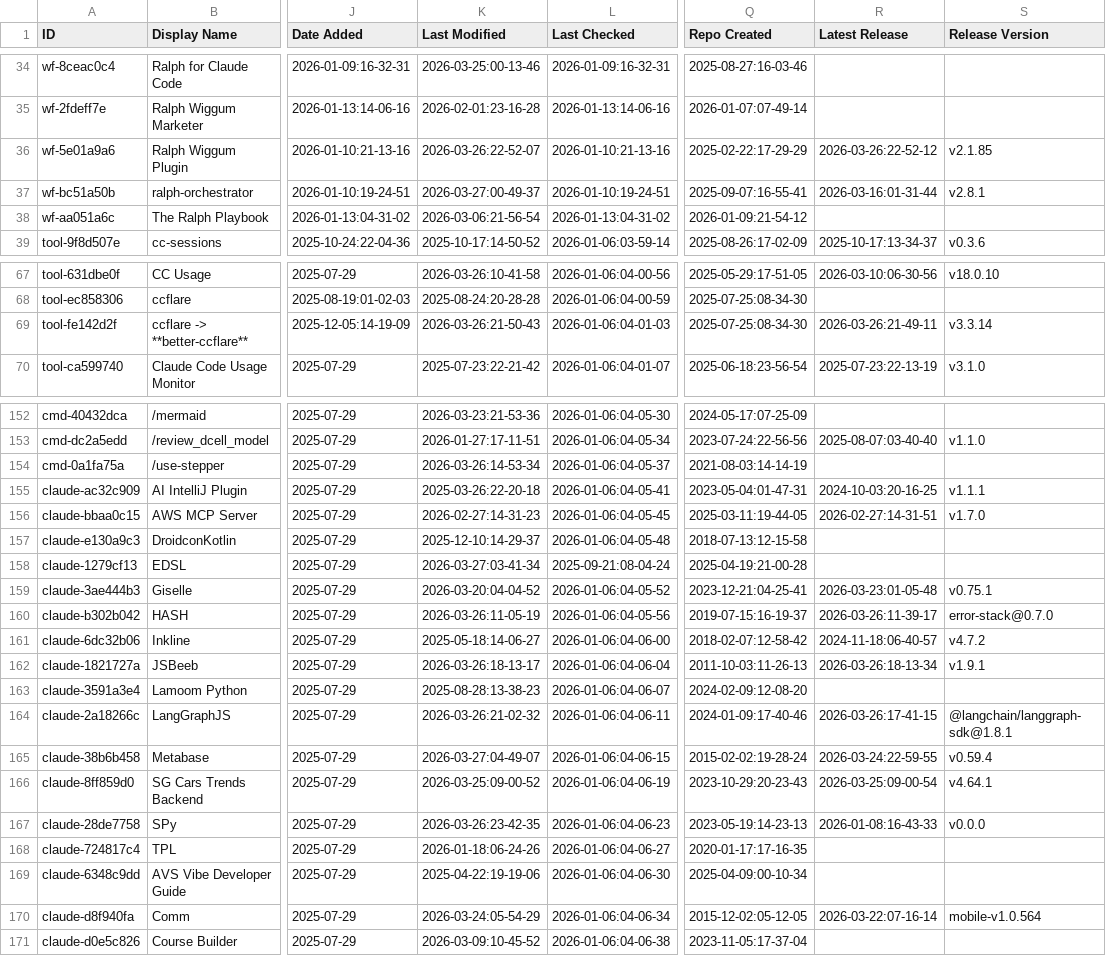
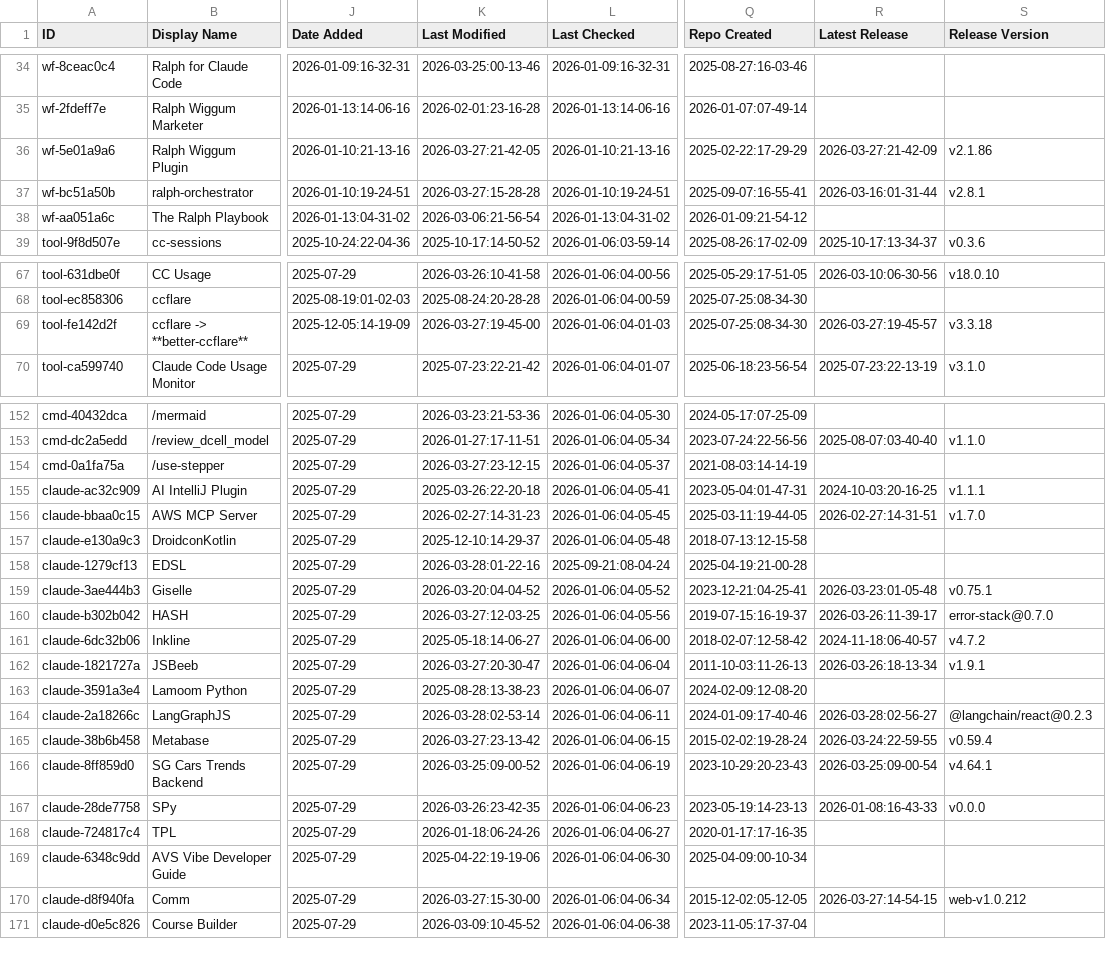
Before and after one commit to xiaojichao/awesome-claude-code, a CSV file: THE_RESOURCES_TABLE.csv, drawn as a sheet; only a part is shown, gaps mark what is left out; the diff covers the shown part only; the diff names each change by its address in the sheet, - before the commit and + after, or states it on an @@ line.

```diff
--- a/THE_RESOURCES_TABLE.csv
+++ b/THE_RESOURCES_TABLE.csv
-K36 (Last Modified): 2026-03-26:22-52-07
+K36 (Last Modified): 2026-03-27:21-42-05
-R36 (Latest Release): 2026-03-26:22-52-12
+R36 (Latest Release): 2026-03-27:21-42-09
-S36 (Release Version): v2.1.85
+S36 (Release Version): v2.1.86
-K37 (Last Modified): 2026-03-27:00-49-37
+K37 (Last Modified): 2026-03-27:15-28-28
-K69 (Last Modified): 2026-03-26:21-50-43
+K69 (Last Modified): 2026-03-27:19-45-00
-R69 (Latest Release): 2026-03-26:21-49-11
+R69 (Latest Release): 2026-03-27:19-45-57
-S69 (Release Version): v3.3.14
+S69 (Release Version): v3.3.18
-K154 (Last Modified): 2026-03-26:14-53-34
+K154 (Last Modified): 2026-03-27:23-12-15
-K158 (Last Modified): 2026-03-27:03-41-34
+K158 (Last Modified): 2026-03-28:01-22-16
-K160 (Last Modified): 2026-03-26:11-05-19
+K160 (Last Modified): 2026-03-27:12-03-25
-K162 (Last Modified): 2026-03-26:18-13-17
+K162 (Last Modified): 2026-03-27:20-30-47
-K164 (Last Modified): 2026-03-26:21-02-32
+K164 (Last Modified): 2026-03-28:02-53-14
-R164 (Latest Release): 2026-03-26:17-41-15
+R164 (Latest Release): 2026-03-28:02-56-27
-S164 (Release Version): @langchain/langgraph-sdk@1.8.1
+S164 (Release Version): @langchain/react@0.2.3
-K165 (Last Modified): 2026-03-27:04-49-07
+K165 (Last Modified): 2026-03-27:23-13-42
-K170 (Last Modified): 2026-03-24:05-54-29
+K170 (Last Modified): 2026-03-27:15-30-00
-R170 (Latest Release): 2026-03-22:07-16-14
+R170 (Latest Release): 2026-03-27:14-54-15
-S170 (Release Version): mobile-v1.0.564
+S170 (Release Version): web-v1.0.212
```
Also changed, not shown: 24 edited cells elsewhere in this file.
